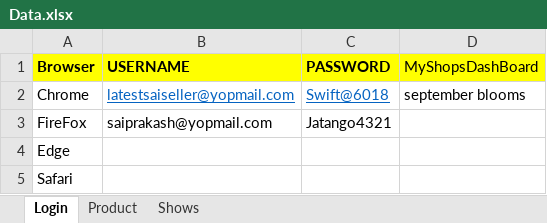
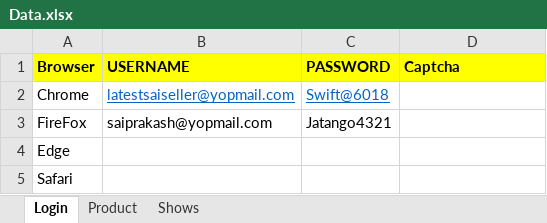
Before and after one commit to SubhradipNcompas/jatango, an Excel workbook: target/test-classes/Data.xlsx, sheet Login, drawn as a sheet; values as stored, in another font and other column widths than the file's, no borders; the diff names each change by its address in the sheet, - before the commit and + after, or states it on an @@ line.

```diff
--- a/target/test-classes/Data.xlsx (sheet Login)
+++ b/target/test-classes/Data.xlsx (sheet Login)
-D1: MyShopsDashBoard
+D1: Captcha
-D1 bold: off
+D1 bold: on
-D2 (Captcha): september blooms
+D2 (Captcha): (empty)
```
Also changed, not shown: 2 other files.
